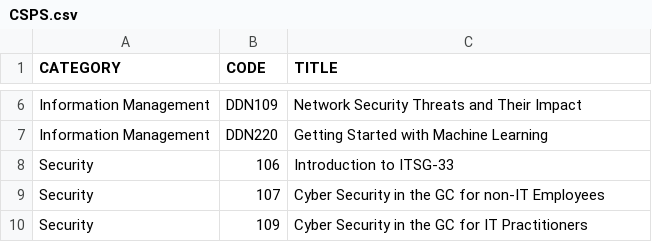
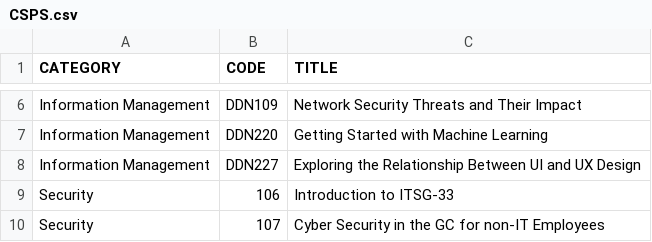
Before and after one commit to onshisan/onshisan.github.io, a CSV file: _data/CSPS.csv, drawn as a sheet; only a part is shown, gaps mark what is left out; the shorter side is filled out with more unchanged rows; the diff names each change by its address in the sheet, - before the commit and + after, or states it on an @@ line.

Commit message:
Update CSPS.csv
Add DDN 227 (UI/UX Design)

```diff
--- a/_data/CSPS.csv
+++ b/_data/CSPS.csv
+row 8: Information Management | DDN227 | Exploring the Relationship Between UI and UX Design
```
